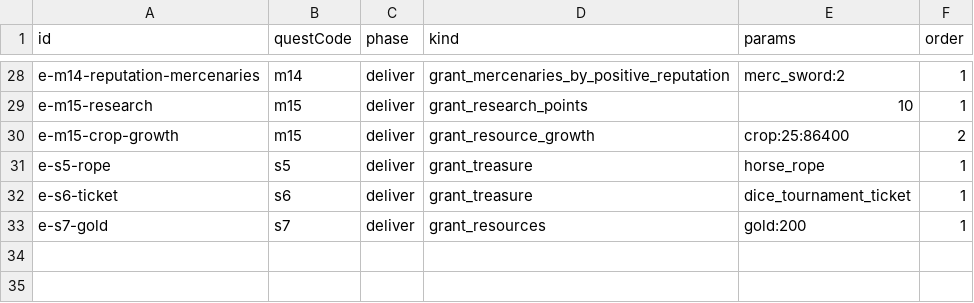
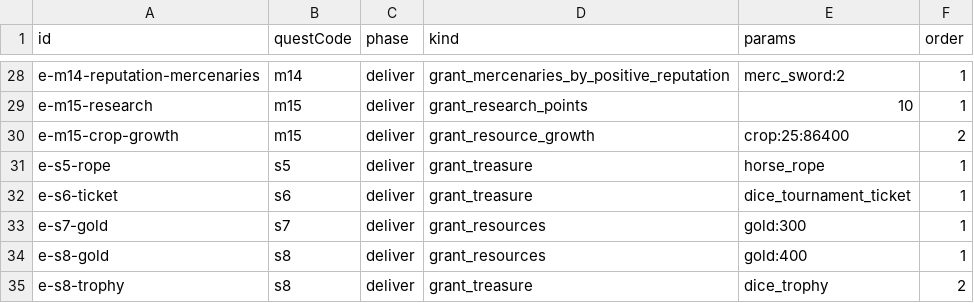
Before and after one commit to kennysli1/slg1.0, a CSV file: config/quest_effects.csv, drawn as a sheet; only a part is shown, gaps mark what is left out.

```diff
--- a/config/quest_effects.csv
+++ b/config/quest_effects.csv
@@ -32,2 +32,4 @@ e-s5-rope,s5,deliver,grant_treasure,horse_rope,1
 e-s6-ticket,s6,deliver,grant_treasure,dice_tournament_ticket,1
-e-s7-gold,s7,deliver,grant_resources,gold:200,1
+e-s7-gold,s7,deliver,grant_resources,gold:300,1
+e-s8-gold,s8,deliver,grant_resources,gold:400,1
+e-s8-trophy,s8,deliver,grant_treasure,dice_trophy,2
```
Also changed, not shown: config/dialogues.csv, config/quest_conditions.csv, 16 other files.
